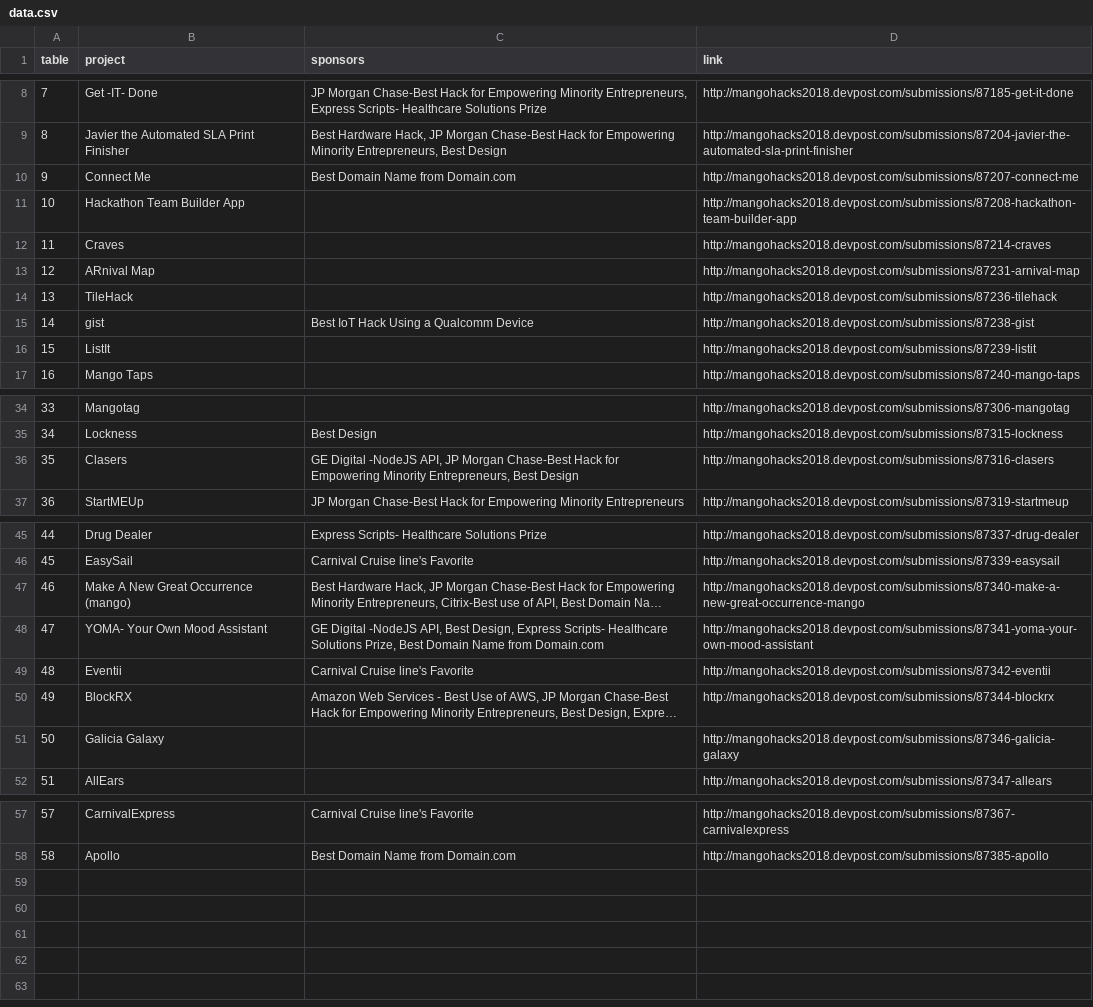
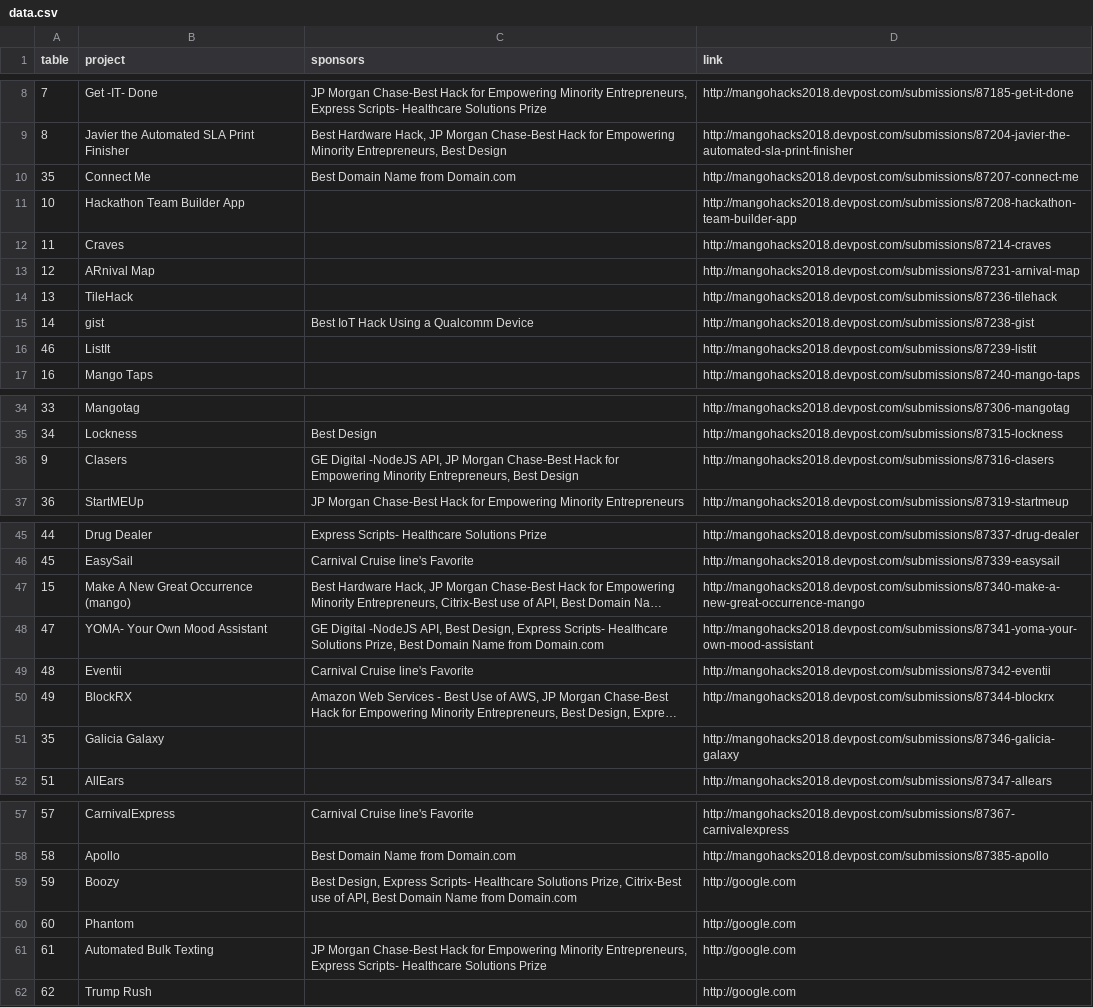
Before and after one commit to MangoHacks/expo19, a CSV file: data/data.csv, drawn as a sheet; only a part is shown, gaps mark what is left out; long unchanged cells end in …; the diff names each change by its address in the sheet, - before the commit and + after, or states it on an @@ line.

Commit message:
fix again

```diff
--- a/data/data.csv
+++ b/data/data.csv
-A10 (table): 9
+A10 (table): 35
-A16 (table): 15
+A16 (table): 46
-A36 (table): 35
+A36 (table): 9
-A47 (table): 46
+A47 (table): 15
-A51 (table): 50
+A51 (table): 35
+row 59: 59 | Boozy | Best Design, Express Scripts- Healthcare Solutions Prize, Citrix-Best use of API, Best Domain Name from Domain.com | http://google.com
+row 60: 60 | Phantom |  | http://google.com
+row 61: 61 | Automated Bulk Texting | JP Morgan Chase-Best Hack for Empowering Minority Entrepreneurs, Express Scripts- Healthcare Solutions Prize | http://google.com
+row 62: 62 | Trump Rush |  | http://google.com
```
